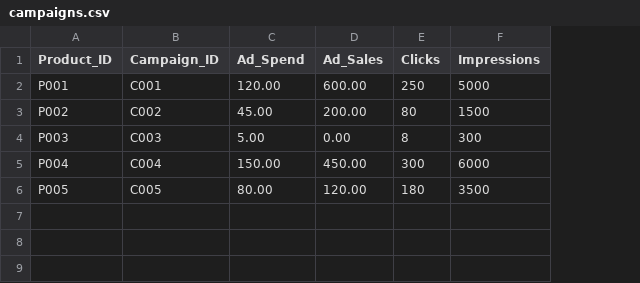
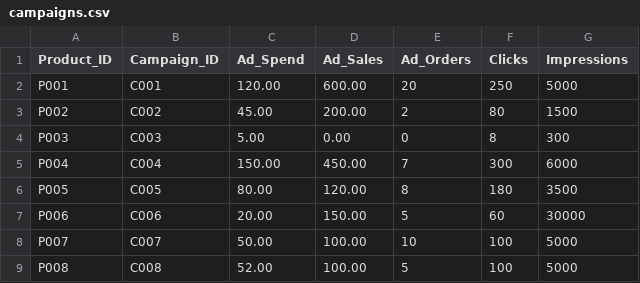
Before and after one commit to Udbhaw08/stelloid, a CSV file: Ad recommenation/dummy_data/campaigns.csv, drawn as a sheet; the diff names each change by its address in the sheet, - before the commit and + after, or states it on an @@ line.

```diff
--- a/Ad recommenation/dummy_data/campaigns.csv
+++ b/Ad recommenation/dummy_data/campaigns.csv
+column E (Ad_Orders), rows 2-6: 20 | 2 | 0 | 7 | 8
+row 7: P006 | C006 | 20.00 | 150.00 | 5 | 60 | 30000
+row 8: P007 | C007 | 50.00 | 100.00 | 10 | 100 | 5000
+row 9: P008 | C008 | 52.00 | 100.00 | 5 | 100 | 5000
```
Also changed, not shown: Ad recommenation/dummy_data/products.csv, 5 other files.
